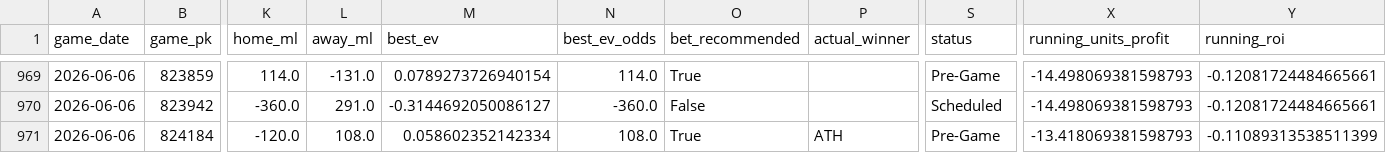
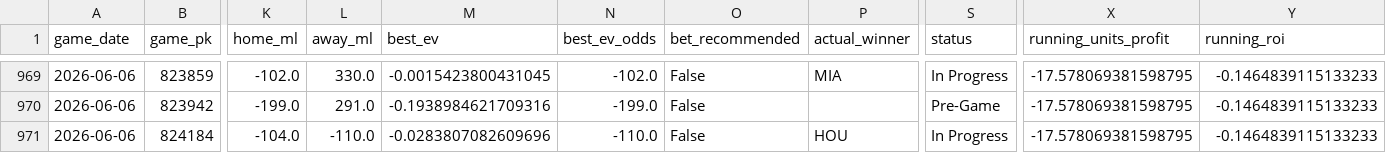
Before and after one commit to tyler-janak/TheBullpenBet, a CSV file: 2026_picks_accuracy.csv, drawn as a sheet; only a part is shown, gaps mark what is left out; the diff covers the shown part only; the diff names each change by its address in the sheet, - before the commit and + after, or states it on an @@ line.

```diff
--- a/2026_picks_accuracy.csv
+++ b/2026_picks_accuracy.csv
-K969 (home_ml): 114.0
+K969 (home_ml): -102.0
-L969 (away_ml): -131.0
+L969 (away_ml): 330.0
-M969 (best_ev): 0.0789273726940154
+M969 (best_ev): -0.0015423800431045
-N969 (best_ev_odds): 114.0
+N969 (best_ev_odds): -102.0
-O969 (bet_recommended): True
+O969 (bet_recommended): False
-P969 (actual_winner): (empty)
+P969 (actual_winner): MIA
-S969 (status): Pre-Game
+S969 (status): In Progress
-X969:X970 (running_units_profit): -14.498069381598793
+X969:X970 (running_units_profit): -17.578069381598795
-Y969:Y970 (running_roi): -0.12081724484665661
+Y969:Y970 (running_roi): -0.1464839115133233
-K970 (home_ml): -360.0
+K970 (home_ml): -199.0
-M970 (best_ev): -0.3144692050086127
+M970 (best_ev): -0.1938984621709316
-N970 (best_ev_odds): -360.0
+N970 (best_ev_odds): -199.0
-S970 (status): Scheduled
+S970 (status): Pre-Game
-K971 (home_ml): -120.0
+K971 (home_ml): -104.0
-L971 (away_ml): 108.0
+L971 (away_ml): -110.0
-M971 (best_ev): 0.058602352142334
+M971 (best_ev): -0.0283807082609696
-N971 (best_ev_odds): 108.0
+N971 (best_ev_odds): -110.0
-O971 (bet_recommended): True
+O971 (bet_recommended): False
-P971 (actual_winner): ATH
+P971 (actual_winner): HOU
-S971 (status): Pre-Game
+S971 (status): In Progress
-X971 (running_units_profit): -13.418069381598793
+X971 (running_units_profit): -17.578069381598795
-Y971 (running_roi): -0.11089313538511399
+Y971 (running_roi): -0.1464839115133233
```
Also changed, not shown: 141 edited cells elsewhere in this file, outputs/hitterspitchers_today.csv, outputs/today_bets_to_make.csv, 3 other files.
